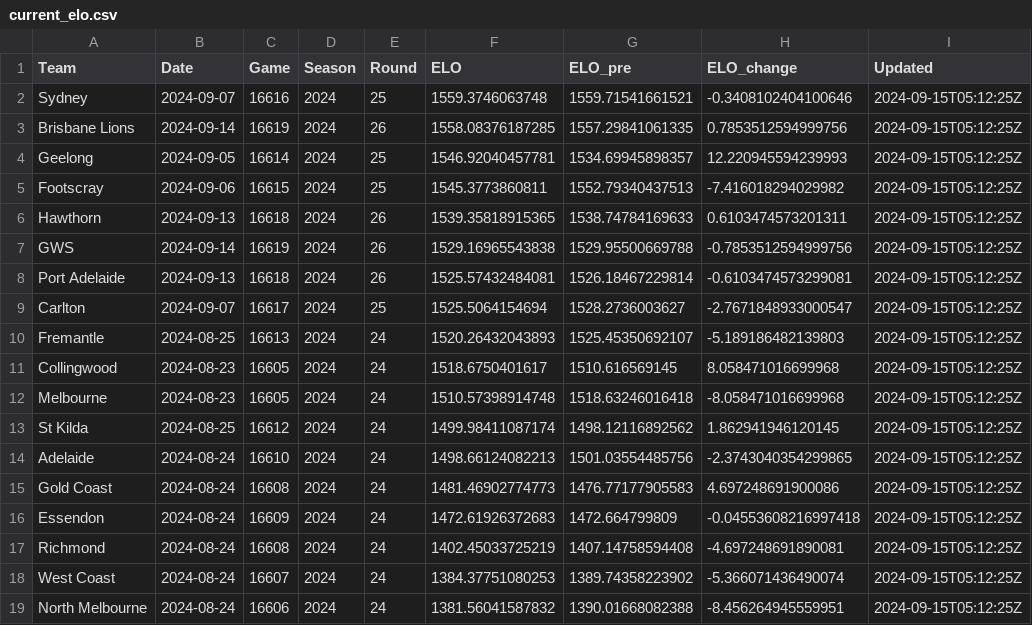
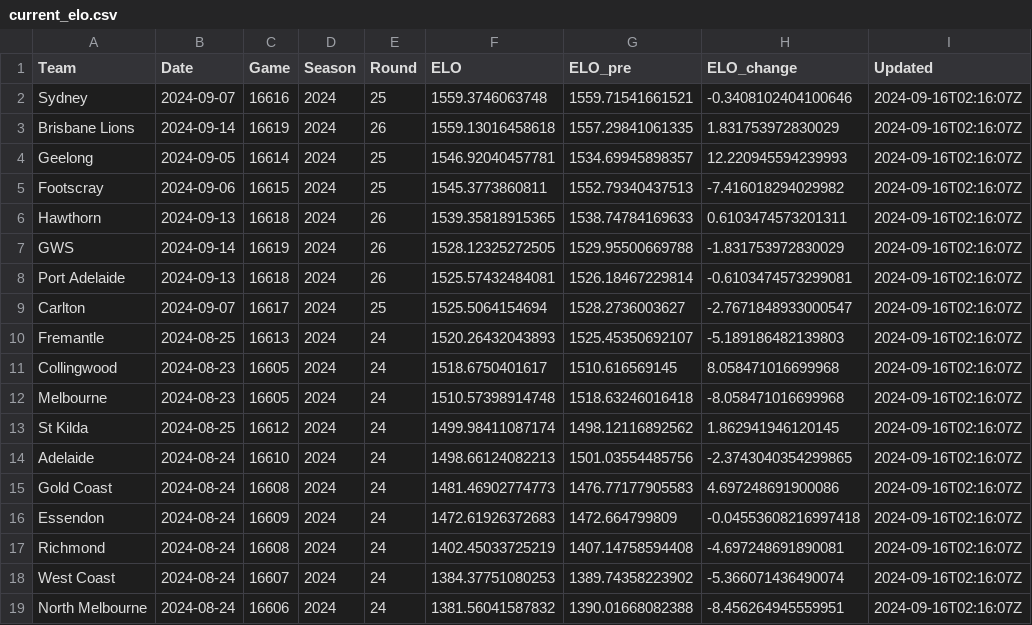
Before and after one commit to jimmyday12/plussixoneblog, a CSV file: data_files/raw-data/current_elo.csv, drawn as a sheet.

```diff
--- a/data_files/raw-data/current_elo.csv
+++ b/data_files/raw-data/current_elo.csv
@@ -1,19 +1,19 @@
 Team,Date,Game,Season,Round,ELO,ELO_pre,ELO_change,Updated
-Sydney,2024-09-07,16616,2024,25,1559.3746063748,1559.71541661521,-0.3408102404100646,2024-09-15T05:12:25Z
-Brisbane Lions,2024-09-14,16619,2024,26,1558.08376187285,1557.29841061335,0.7853512594999756,2024-09-15T05:12:25Z
-Geelong,2024-09-05,16614,2024,25,1546.92040457781,1534.69945898357,12.220945594239993,2024-09-15T05:12:25Z
-Footscray,2024-09-06,16615,2024,25,1545.3773860811,1552.79340437513,-7.416018294029982,2024-09-15T05:12:25Z
-Hawthorn,2024-09-13,16618,2024,26,1539.35818915365,1538.74784169633,0.6103474573201311,2024-09-15T05:12:25Z
-GWS,2024-09-14,16619,2024,26,1529.16965543838,1529.95500669788,-0.7853512594999756,2024-09-15T05:12:25Z
-Port Adelaide,2024-09-13,16618,2024,26,1525.57432484081,1526.18467229814,-0.6103474573299081,2024-09-15T05:12:25Z
-Carlton,2024-09-07,16617,2024,25,1525.5064154694,1528.2736003627,-2.7671848933000547,2024-09-15T05:12:25Z
-Fremantle,2024-08-25,16613,2024,24,1520.26432043893,1525.45350692107,-5.189186482139803,2024-09-15T05:12:25Z
-Collingwood,2024-08-23,16605,2024,24,1518.6750401617,1510.616569145,8.058471016699968,2024-09-15T05:12:25Z
-Melbourne,2024-08-23,16605,2024,24,1510.57398914748,1518.63246016418,-8.058471016699968,2024-09-15T05:12:25Z
-St Kilda,2024-08-25,16612,2024,24,1499.98411087174,1498.12116892562,1.862941946120145,2024-09-15T05:12:25Z
-Adelaide,2024-08-24,16610,2024,24,1498.66124082213,1501.03554485756,-2.3743040354299865,2024-09-15T05:12:25Z
-Gold Coast,2024-08-24,16608,2024,24,1481.46902774773,1476.77177905583,4.697248691900086,2024-09-15T05:12:25Z
-Essendon,2024-08-24,16609,2024,24,1472.61926372683,1472.664799809,-0.04553608216997418,2024-09-15T05:12:25Z
-Richmond,2024-08-24,16608,2024,24,1402.45033725219,1407.14758594408,-4.697248691890081,2024-09-15T05:12:25Z
-West Coast,2024-08-24,16607,2024,24,1384.37751080253,1389.74358223902,-5.366071436490074,2024-09-15T05:12:25Z
-North Melbourne,2024-08-24,16606,2024,24,1381.56041587832,1390.01668082388,-8.456264945559951,2024-09-15T05:12:25Z
+Sydney,2024-09-07,16616,2024,25,1559.3746063748,1559.71541661521,-0.3408102404100646,2024-09-16T02:16:07Z
+Brisbane Lions,2024-09-14,16619,2024,26,1559.13016458618,1557.29841061335,1.831753972830029,2024-09-16T02:16:07Z
+Geelong,2024-09-05,16614,2024,25,1546.92040457781,1534.69945898357,12.220945594239993,2024-09-16T02:16:07Z
+Footscray,2024-09-06,16615,2024,25,1545.3773860811,1552.79340437513,-7.416018294029982,2024-09-16T02:16:07Z
+Hawthorn,2024-09-13,16618,2024,26,1539.35818915365,1538.74784169633,0.6103474573201311,2024-09-16T02:16:07Z
+GWS,2024-09-14,16619,2024,26,1528.12325272505,1529.95500669788,-1.831753972830029,2024-09-16T02:16:07Z
+Port Adelaide,2024-09-13,16618,2024,26,1525.57432484081,1526.18467229814,-0.6103474573299081,2024-09-16T02:16:07Z
+Carlton,2024-09-07,16617,2024,25,1525.5064154694,1528.2736003627,-2.7671848933000547,2024-09-16T02:16:07Z
+Fremantle,2024-08-25,16613,2024,24,1520.26432043893,1525.45350692107,-5.189186482139803,2024-09-16T02:16:07Z
+Collingwood,2024-08-23,16605,2024,24,1518.6750401617,1510.616569145,8.058471016699968,2024-09-16T02:16:07Z
+Melbourne,2024-08-23,16605,2024,24,1510.57398914748,1518.63246016418,-8.058471016699968,2024-09-16T02:16:07Z
+St Kilda,2024-08-25,16612,2024,24,1499.98411087174,1498.12116892562,1.862941946120145,2024-09-16T02:16:07Z
+Adelaide,2024-08-24,16610,2024,24,1498.66124082213,1501.03554485756,-2.3743040354299865,2024-09-16T02:16:07Z
+Gold Coast,2024-08-24,16608,2024,24,1481.46902774773,1476.77177905583,4.697248691900086,2024-09-16T02:16:07Z
+Essendon,2024-08-24,16609,2024,24,1472.61926372683,1472.664799809,-0.04553608216997418,2024-09-16T02:16:07Z
+Richmond,2024-08-24,16608,2024,24,1402.45033725219,1407.14758594408,-4.697248691890081,2024-09-16T02:16:07Z
+West Coast,2024-08-24,16607,2024,24,1384.37751080253,1389.74358223902,-5.366071436490074,2024-09-16T02:16:07Z
+North Melbourne,2024-08-24,16606,2024,24,1381.56041587832,1390.01668082388,-8.456264945559951,2024-09-16T02:16:07Z
```
Also changed, not shown: data_files/processed-data/AFLM_predictions.csv, data_files/processed-data/AFLM_sims_combined.csv, 9 other files.
